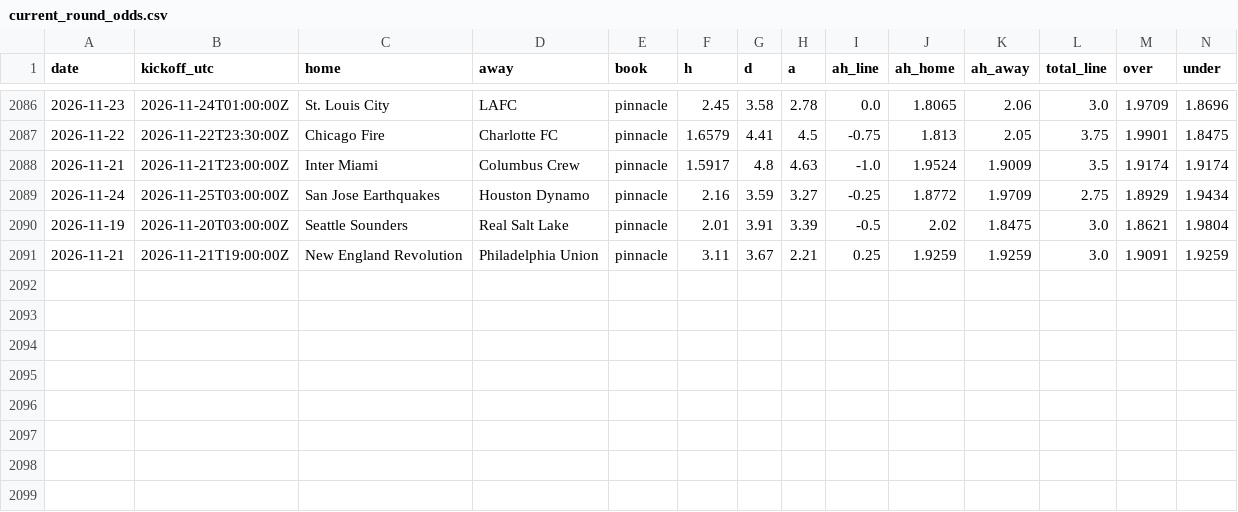
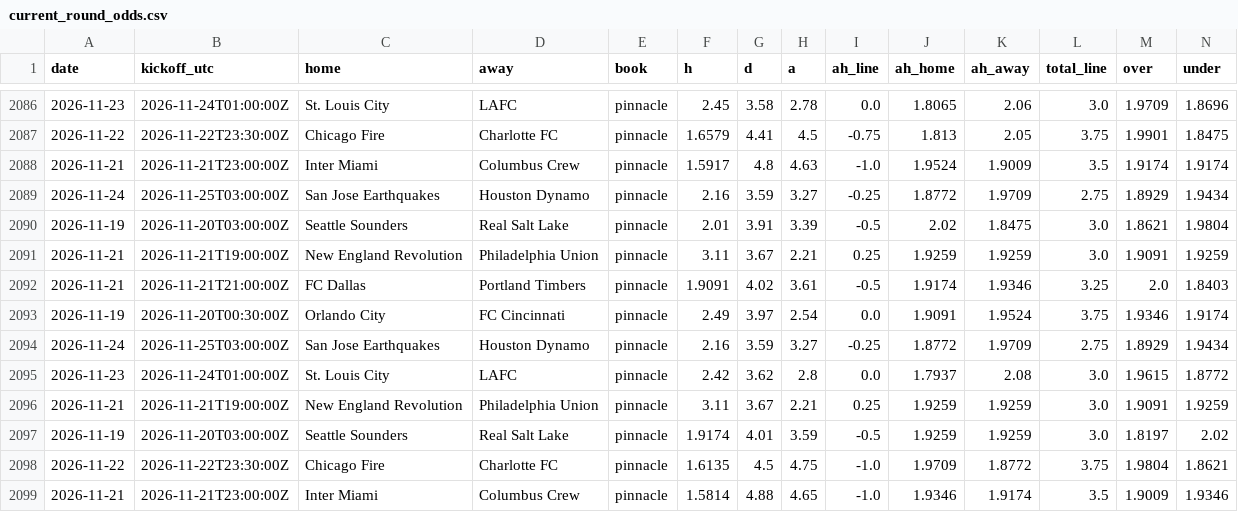
Before and after one commit to TheBallr/MLS-FUTURES, a CSV file: data/market/current_round_odds.csv, drawn as a sheet; only a part is shown, gaps mark what is left out; rows hold the shown columns only; the diff names each change by its address in the sheet, - before the commit and + after, or states it on an @@ line.

```diff
--- a/data/market/current_round_odds.csv
+++ b/data/market/current_round_odds.csv
+row 2092: 2026-11-21 | 2026-11-21T21:00:00Z | FC Dallas | Portland Timbers | pinnacle | 1.9091 | 4.02 | 3.61 | -0.5 | 1.9174 | 1.9346 | 3.25 | 2.0 | 1.8403
+row 2093: 2026-11-19 | 2026-11-20T00:30:00Z | Orlando City | FC Cincinnati | pinnacle | 2.49 | 3.97 | 2.54 | 0.0 | 1.9091 | 1.9524 | 3.75 | 1.9346 | 1.9174
+row 2094: 2026-11-24 | 2026-11-25T03:00:00Z | San Jose Earthquakes | Houston Dynamo | pinnacle | 2.16 | 3.59 | 3.27 | -0.25 | 1.8772 | 1.9709 | 2.75 | 1.8929 | 1.9434
+row 2095: 2026-11-23 | 2026-11-24T01:00:00Z | St. Louis City | LAFC | pinnacle | 2.42 | 3.62 | 2.8 | 0.0 | 1.7937 | 2.08 | 3.0 | 1.9615 | 1.8772
+row 2096: 2026-11-21 | 2026-11-21T19:00:00Z | New England Revolution | Philadelphia Union | pinnacle | 3.11 | 3.67 | 2.21 | 0.25 | 1.9259 | 1.9259 | 3.0 | 1.9091 | 1.9259
+row 2097: 2026-11-19 | 2026-11-20T03:00:00Z | Seattle Sounders | Real Salt Lake | pinnacle | 1.9174 | 4.01 | 3.59 | -0.5 | 1.9259 | 1.9259 | 3.0 | 1.8197 | 2.02
+row 2098: 2026-11-22 | 2026-11-22T23:30:00Z | Chicago Fire | Charlotte FC | pinnacle | 1.6135 | 4.5 | 4.75 | -1.0 | 1.9709 | 1.8772 | 3.75 | 1.9804 | 1.8621
+row 2099: 2026-11-21 | 2026-11-21T23:00:00Z | Inter Miami | Columbus Crew | pinnacle | 1.5814 | 4.88 | 4.65 | -1.0 | 1.9346 | 1.9174 | 3.5 | 1.9009 | 1.9346
```
Also changed, not shown: data/public/opta/snapshots.csv, data/ratings/blend.csv, 27 other files.
